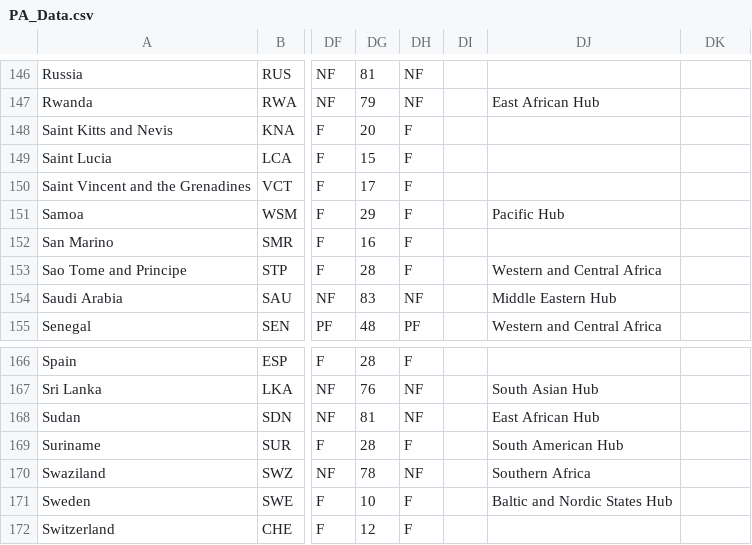
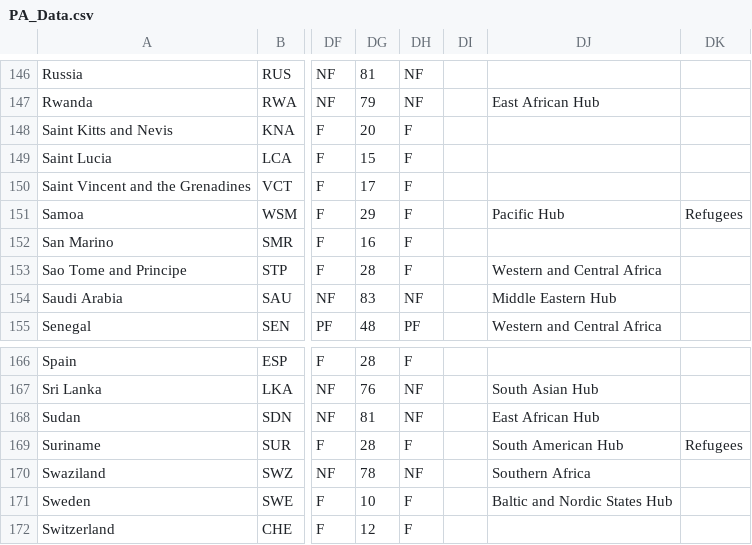
Before and after one commit to USStateDept/DiplomacyExplorer2, a CSV file: sql/PA_Data.csv, drawn as a sheet; only a part is shown, gaps mark what is left out; the diff covers the shown part only; the diff names each change by its address in the sheet, - before the commit and + after, or states it on an @@ line.

```diff
--- a/sql/PA_Data.csv
+++ b/sql/PA_Data.csv
-DK151: (empty)
+DK151: Refugees
-DK169: (empty)
+DK169: Refugees
```
Also changed, not shown: 10 edited cells elsewhere in this file, 3 other files.
